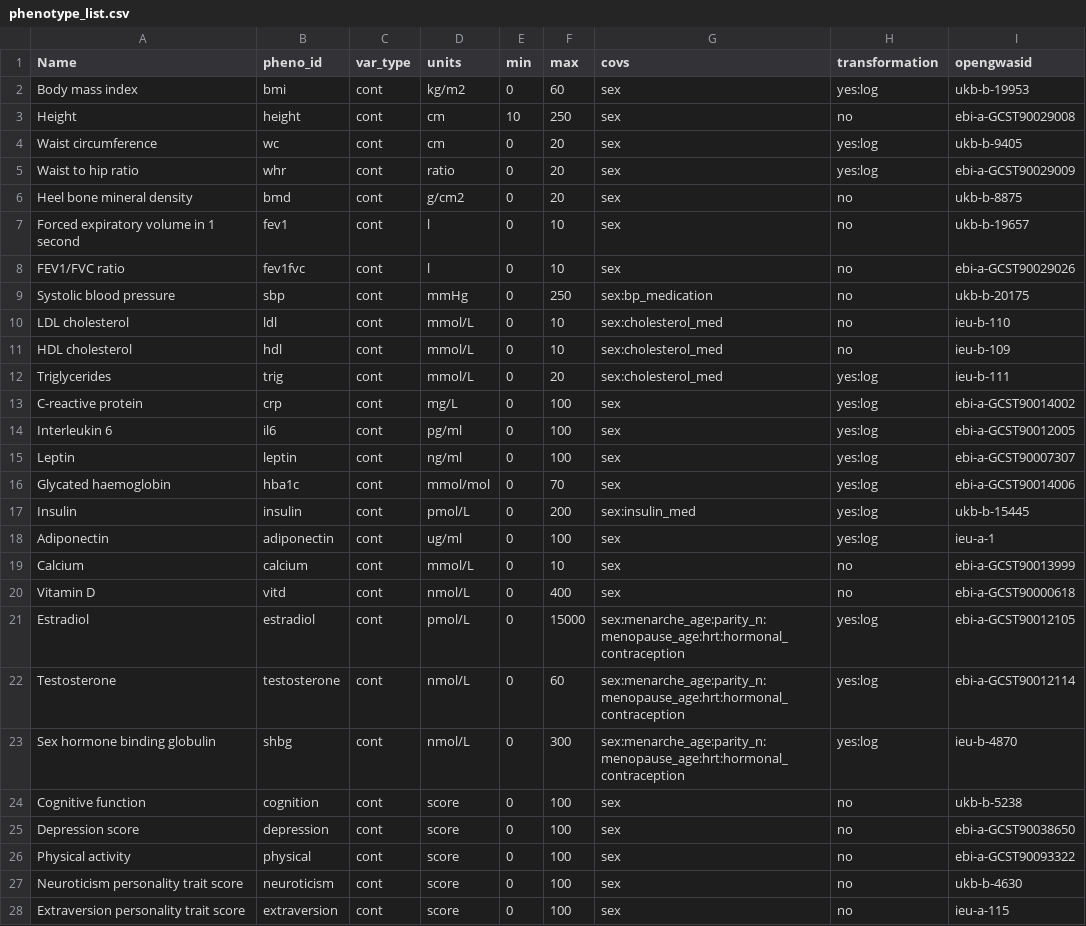
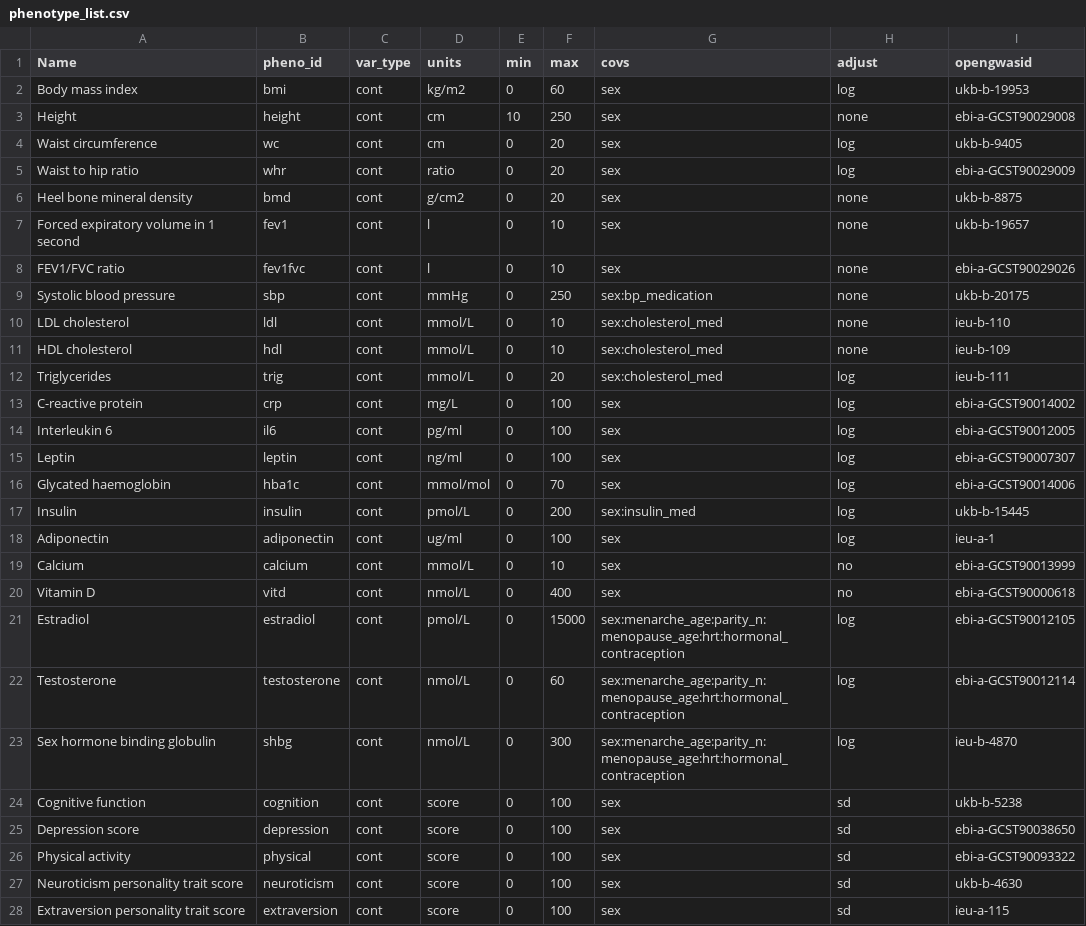
Before and after one commit to MRCIEU/Lifecourse-GWAS, a CSV file: phenotype_list.csv, drawn as a sheet; only a part is shown; the diff covers the shown part only.

Commit message:
Update phenotype_list.csv

```diff
--- a/phenotype_list.csv
+++ b/phenotype_list.csv
@@ -1,28 +1,28 @@
-Name,pheno_id,var_type,units,min,max,covs,transformation,opengwasid
-Body mass index,bmi,cont,kg/m2,0,60,sex,yes:log,ukb-b-19953
-Height,height,cont,cm,10,250,sex,no,ebi-a-GCST90029008
-Waist circumference,wc,cont,cm,0,20,sex,yes:log,ukb-b-9405
-Waist to hip ratio,whr,cont,ratio,0,20,sex,yes:log,ebi-a-GCST90029009
-Heel bone mineral density,bmd,cont,g/cm2,0,20,sex,no,ukb-b-8875
-Forced expiratory volume in 1 second,fev1,cont,l,0,10,sex,no,ukb-b-19657
-FEV1/FVC ratio,fev1fvc,cont,l,0,10,sex,no,ebi-a-GCST90029026
-Systolic blood pressure,sbp,cont,mmHg,0,250,sex:bp_medication,no,ukb-b-20175
-LDL cholesterol,ldl,cont,mmol/L,0,10,sex:cholesterol_med,no,ieu-b-110
-HDL cholesterol,hdl,cont,mmol/L,0,10,sex:cholesterol_med,no,ieu-b-109
-Triglycerides,trig,cont,mmol/L,0,20,sex:cholesterol_med,yes:log,ieu-b-111
-C-reactive protein,crp,cont,mg/L,0,100,sex,yes:log,ebi-a-GCST90014002
-Interleukin 6,il6,cont,pg/ml,0,100,sex,yes:log,ebi-a-GCST90012005
-Leptin,leptin,cont,ng/ml,0,100,sex,yes:log,ebi-a-GCST90007307
-Glycated haemoglobin,hba1c,cont,mmol/mol,0,70,sex,yes:log,ebi-a-GCST90014006
-Insulin,insulin,cont,pmol/L,0,200,sex:insulin_med,yes:log,ukb-b-15445
-Adiponectin,adiponectin,cont,ug/ml,0,100,sex,yes:log,ieu-a-1
+Name,pheno_id,var_type,units,min,max,covs,adjust,opengwasid
+Body mass index,bmi,cont,kg/m2,0,60,sex,log,ukb-b-19953
+Height,height,cont,cm,10,250,sex,none,ebi-a-GCST90029008
+Waist circumference,wc,cont,cm,0,20,sex,log,ukb-b-9405
+Waist to hip ratio,whr,cont,ratio,0,20,sex,log,ebi-a-GCST90029009
+Heel bone mineral density,bmd,cont,g/cm2,0,20,sex,none,ukb-b-8875
+Forced expiratory volume in 1 second,fev1,cont,l,0,10,sex,none,ukb-b-19657
+FEV1/FVC ratio,fev1fvc,cont,l,0,10,sex,none,ebi-a-GCST90029026
+Systolic blood pressure,sbp,cont,mmHg,0,250,sex:bp_medication,none,ukb-b-20175
+LDL cholesterol,ldl,cont,mmol/L,0,10,sex:cholesterol_med,none,ieu-b-110
+HDL cholesterol,hdl,cont,mmol/L,0,10,sex:cholesterol_med,none,ieu-b-109
+Triglycerides,trig,cont,mmol/L,0,20,sex:cholesterol_med,log,ieu-b-111
+C-reactive protein,crp,cont,mg/L,0,100,sex,log,ebi-a-GCST90014002
+Interleukin 6,il6,cont,pg/ml,0,100,sex,log,ebi-a-GCST90012005
+Leptin,leptin,cont,ng/ml,0,100,sex,log,ebi-a-GCST90007307
+Glycated haemoglobin,hba1c,cont,mmol/mol,0,70,sex,log,ebi-a-GCST90014006
+Insulin,insulin,cont,pmol/L,0,200,sex:insulin_med,log,ukb-b-15445
+Adiponectin,adiponectin,cont,ug/ml,0,100,sex,log,ieu-a-1
 Calcium,calcium,cont,mmol/L,0,10,sex,no,ebi-a-GCST90013999
 Vitamin D,vitd,cont,nmol/L,0,400,sex,no,ebi-a-GCST90000618
-Estradiol,estradiol,cont,pmol/L,0,15000,sex:menarche_age:parity_n:menopause_age:hrt:hormonal_contraception,yes:log,ebi-a-GCST90012105
-Testosterone,testosterone,cont,nmol/L,0,60,sex:menarche_age:parity_n:menopause_age:hrt:hormonal_contraception,yes:log,ebi-a-GCST90012114
-Sex hormone binding globulin,shbg,cont,nmol/L,0,300,sex:menarche_age:parity_n:menopause_age:hrt:hormonal_contraception,yes:log,ieu-b-4870
-Cognitive function,cognition,cont,score,0,100,sex,no,ukb-b-5238
-Depression score,depression,cont,score,0,100,sex,no,ebi-a-GCST90038650
-Physical activity,physical,cont,score,0,100,sex,no,ebi-a-GCST90093322
-Neuroticism personality trait score,neuroticism,cont,score,0,100,sex,no,ukb-b-4630
-Extraversion personality trait score,extraversion,cont,score,0,100,sex,no,ieu-a-115
+Estradiol,estradiol,cont,pmol/L,0,15000,sex:menarche_age:parity_n:menopause_age:hrt:hormonal_contraception,log,ebi-a-GCST90012105
+Testosterone,testosterone,cont,nmol/L,0,60,sex:menarche_age:parity_n:menopause_age:hrt:hormonal_contraception,log,ebi-a-GCST90012114
+Sex hormone binding globulin,shbg,cont,nmol/L,0,300,sex:menarche_age:parity_n:menopause_age:hrt:hormonal_contraception,log,ieu-b-4870
+Cognitive function,cognition,cont,score,0,100,sex,sd,ukb-b-5238
+Depression score,depression,cont,score,0,100,sex,sd,ebi-a-GCST90038650
+Physical activity,physical,cont,score,0,100,sex,sd,ebi-a-GCST90093322
+Neuroticism personality trait score,neuroticism,cont,score,0,100,sex,sd,ukb-b-4630
+Extraversion personality trait score,extraversion,cont,score,0,100,sex,sd,ieu-a-115
```
Also changed, not shown: 3 edited cells elsewhere in this file.
